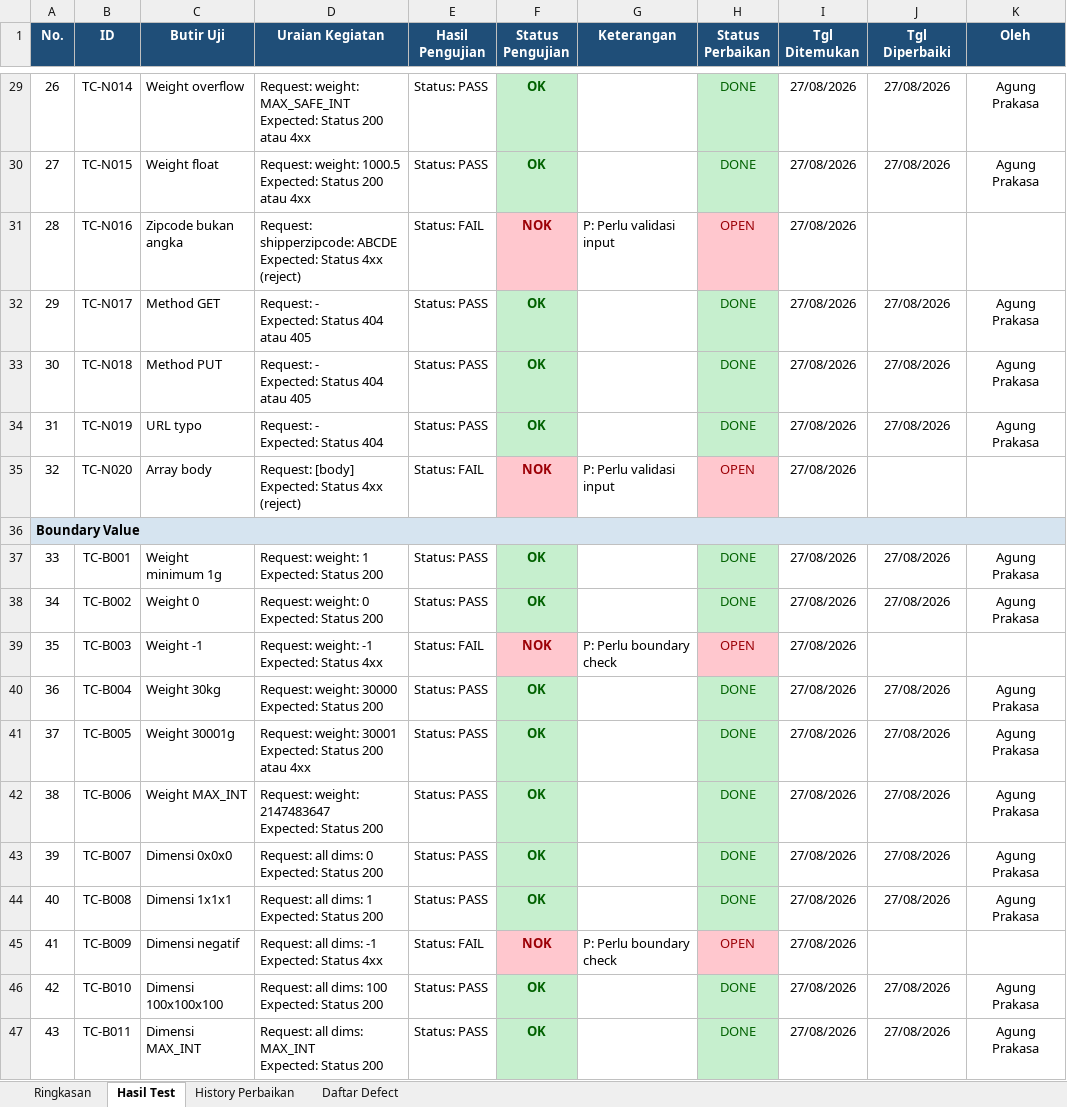
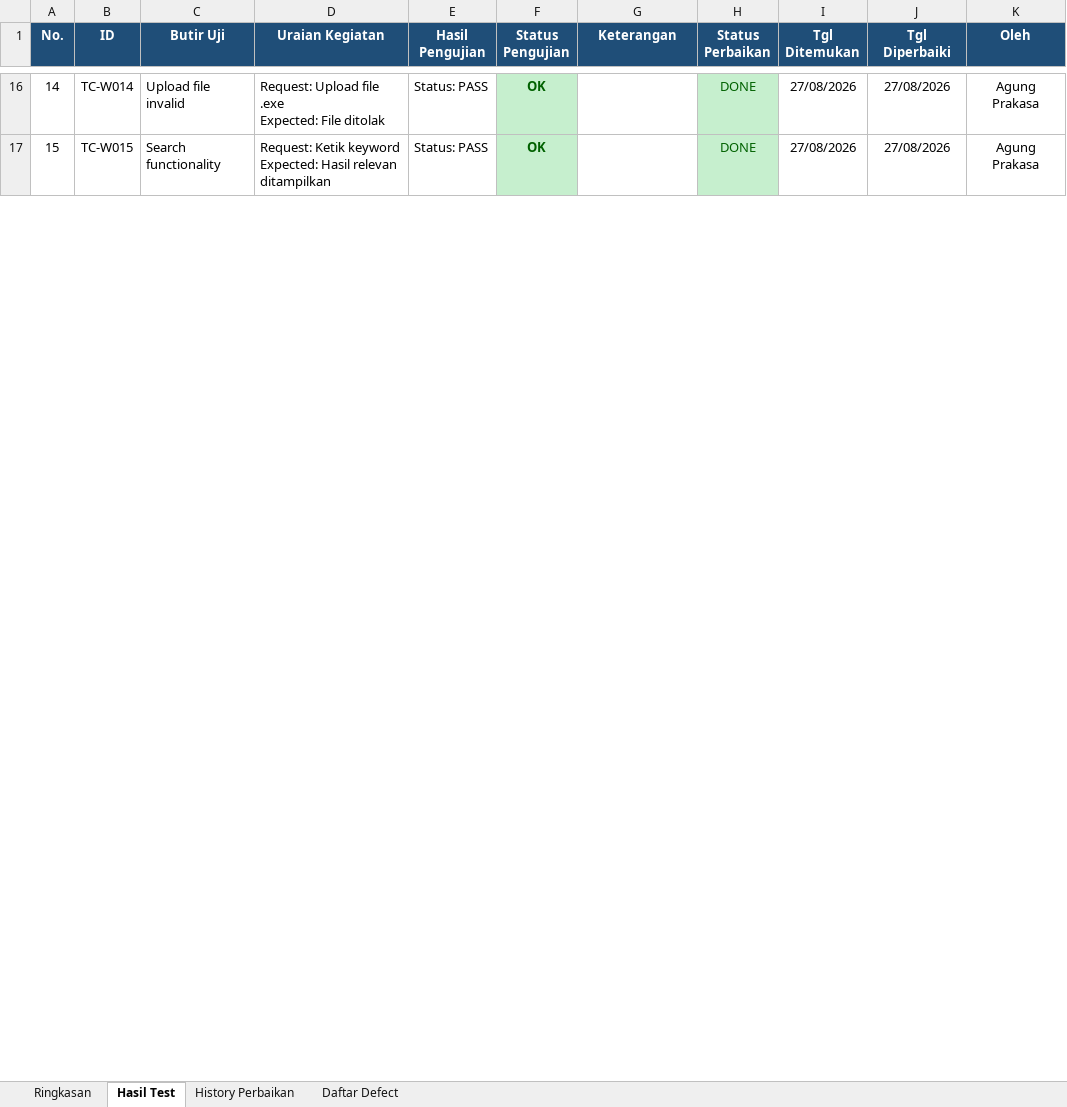
Before and after one commit to agungprakasa/AI-Driven-Blackbox-Web-Testing-End-to-End, an Excel workbook: reports/excel/Laporan-API-Testing-2026-08-27-v3.xlsx, sheet Hasil Test, drawn as a sheet; only a part is shown, gaps mark what is left out; values as stored, in another font and other column widths than the file's, no borders; removed rows and columns are numbered as before the commit, all else as after; ↵ is a line break in a cell; the diff covers the shown part only; the diff names each change by its address in the sheet, - before the commit and + after, or states it on an @@ line.

```diff
--- a/reports/excel/Laporan-API-Testing-2026-08-27-v3.xlsx (sheet Hasil Test)
+++ b/reports/excel/Laporan-API-Testing-2026-08-27-v3.xlsx (sheet Hasil Test)
@@ column A (No.) renumbered between rows 2 and 22 @@
-B16 (ID): TC-N014
+B16 (ID): TC-W014
-C16 (Butir Uji): Weight overflow
+C16 (Butir Uji): Upload file invalid
-D16 (Uraian Kegiatan): Request: weight: MAX_SAFE_INT ↵ Expected: Status 200 atau 4xx
+D16 (Uraian Kegiatan): Request: Upload file .exe ↵ Expected: File ditolak
-B17 (ID): TC-N015
+B17 (ID): TC-W015
-C17 (Butir Uji): Weight float
+C17 (Butir Uji): Search functionality
-D17 (Uraian Kegiatan): Request: weight: 1000.5 ↵ Expected: Status 200 atau 4xx
+D17 (Uraian Kegiatan): Request: Ketik keyword ↵ Expected: Hasil relevan ditampilkan
-row 31: 28 | TC-N016 | Zipcode bukan angka | Request: shipperzipcode: ABCDE ↵ Expected: Status 4xx (reject) | Status: FAIL | NOK | P: Perlu validasi input | OPEN | 27/08/2026
-row 32: 29 | TC-N017 | Method GET | Request: - ↵ Expected: Status 404 atau 405 | Status: PASS | OK |  | DONE | 27/08/2026 | 27/08/2026 | Agung Prakasa
-row 33: 30 | TC-N018 | Method PUT | Request: - ↵ Expected: Status 404 atau 405 | Status: PASS | OK |  | DONE | 27/08/2026 | 27/08/2026 | Agung Prakasa
-row 34: 31 | TC-N019 | URL typo | Request: - ↵ Expected: Status 404 | Status: PASS | OK |  | DONE | 27/08/2026 | 27/08/2026 | Agung Prakasa
-row 35: 32 | TC-N020 | Array body | Request: [body] ↵ Expected: Status 4xx (reject) | Status: FAIL | NOK | P: Perlu validasi input | OPEN | 27/08/2026
-row 36: Boundary Value
-row 37: 33 | TC-B001 | Weight minimum 1g | Request: weight: 1 ↵ Expected: Status 200 | Status: PASS | OK |  | DONE | 27/08/2026 | 27/08/2026 | Agung Prakasa
-row 38: 34 | TC-B002 | Weight 0 | Request: weight: 0 ↵ Expected: Status 200 | Status: PASS | OK |  | DONE | 27/08/2026 | 27/08/2026 | Agung Prakasa
-row 39: 35 | TC-B003 | Weight -1 | Request: weight: -1 ↵ Expected: Status 4xx | Status: FAIL | NOK | P: Perlu boundary check | OPEN | 27/08/2026
-row 40: 36 | TC-B004 | Weight 30kg | Request: weight: 30000 ↵ Expected: Status 200 | Status: PASS | OK |  | DONE | 27/08/2026 | 27/08/2026 | Agung Prakasa
-row 41: 37 | TC-B005 | Weight 30001g | Request: weight: 30001 ↵ Expected: Status 200 atau 4xx | Status: PASS | OK |  | DONE | 27/08/2026 | 27/08/2026 | Agung Prakasa
-row 42: 38 | TC-B006 | Weight MAX_INT | Request: weight: 2147483647 ↵ Expected: Status 200 | Status: PASS | OK |  | DONE | 27/08/2026 | 27/08/2026 | Agung Prakasa
-row 43: 39 | TC-B007 | Dimensi 0x0x0 | Request: all dims: 0 ↵ Expected: Status 200 | Status: PASS | OK |  | DONE | 27/08/2026 | 27/08/2026 | Agung Prakasa
-row 44: 40 | TC-B008 | Dimensi 1x1x1 | Request: all dims: 1 ↵ Expected: Status 200 | Status: PASS | OK |  | DONE | 27/08/2026 | 27/08/2026 | Agung Prakasa
-row 45: 41 | TC-B009 | Dimensi negatif | Request: all dims: -1 ↵ Expected: Status 4xx | Status: FAIL | NOK | P: Perlu boundary check | OPEN | 27/08/2026
-row 46: 42 | TC-B010 | Dimensi 100x100x100 | Request: all dims: 100 ↵ Expected: Status 200 | Status: PASS | OK |  | DONE | 27/08/2026 | 27/08/2026 | Agung Prakasa
-row 47: 43 | TC-B011 | Dimensi MAX_INT | Request: all dims: MAX_INT ↵ Expected: Status 200 | Status: PASS | OK |  | DONE | 27/08/2026 | 27/08/2026 | Agung Prakasa
```
Also changed, not shown: 1 added row, 71 removed rows, 55 edited cells, cell formats and merged cells elsewhere in this sheet, sheet History Perbaikan, 3 other files.
